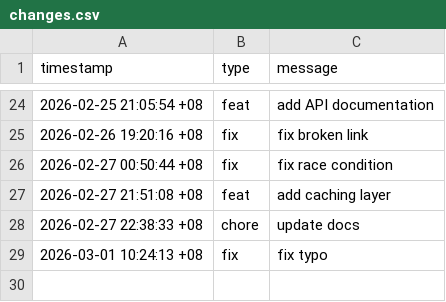
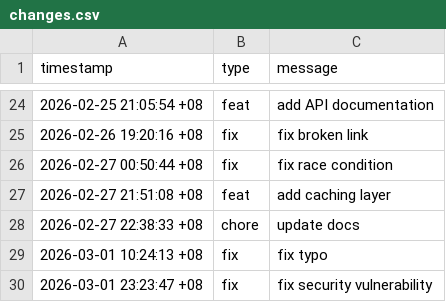
Before and after one commit to zxc19cxz/hyprland, a CSV file: data/changes.csv, drawn as a sheet; only a part is shown, gaps mark what is left out; the diff names each change by its address in the sheet, - before the commit and + after, or states it on an @@ line.

Commit message:
fix: fix security vulnerability to improve UX

```diff
--- a/data/changes.csv
+++ b/data/changes.csv
+row 30: 2026-03-01 23:23:47 +08 | fix | fix security vulnerability
```
